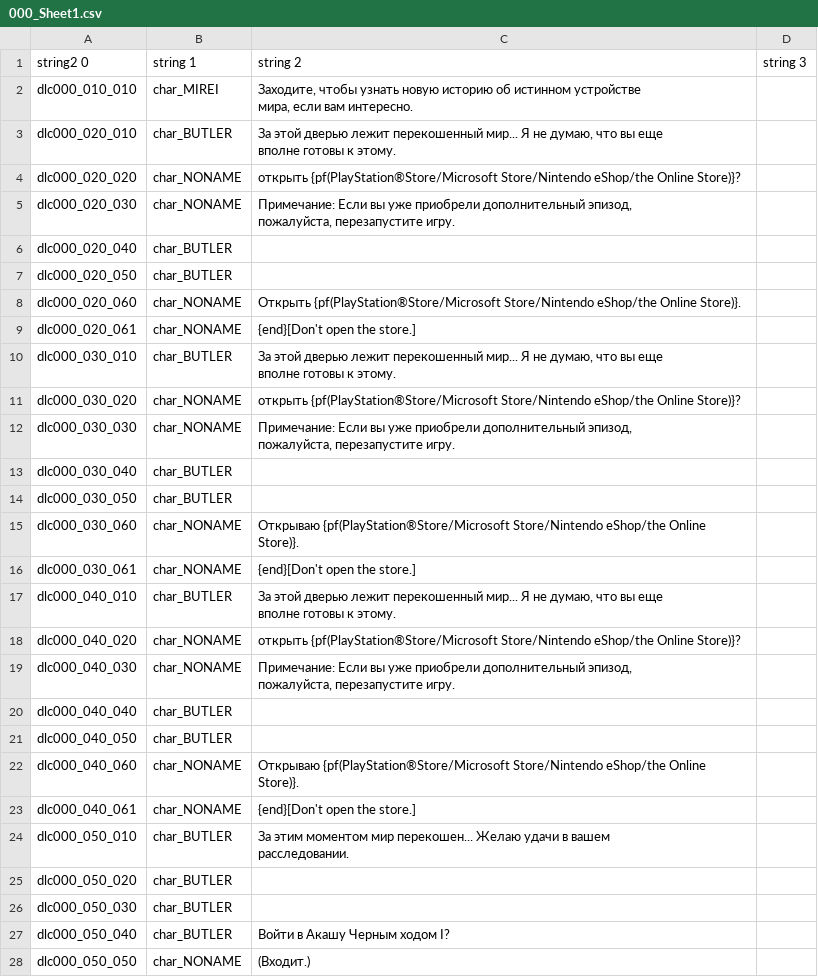
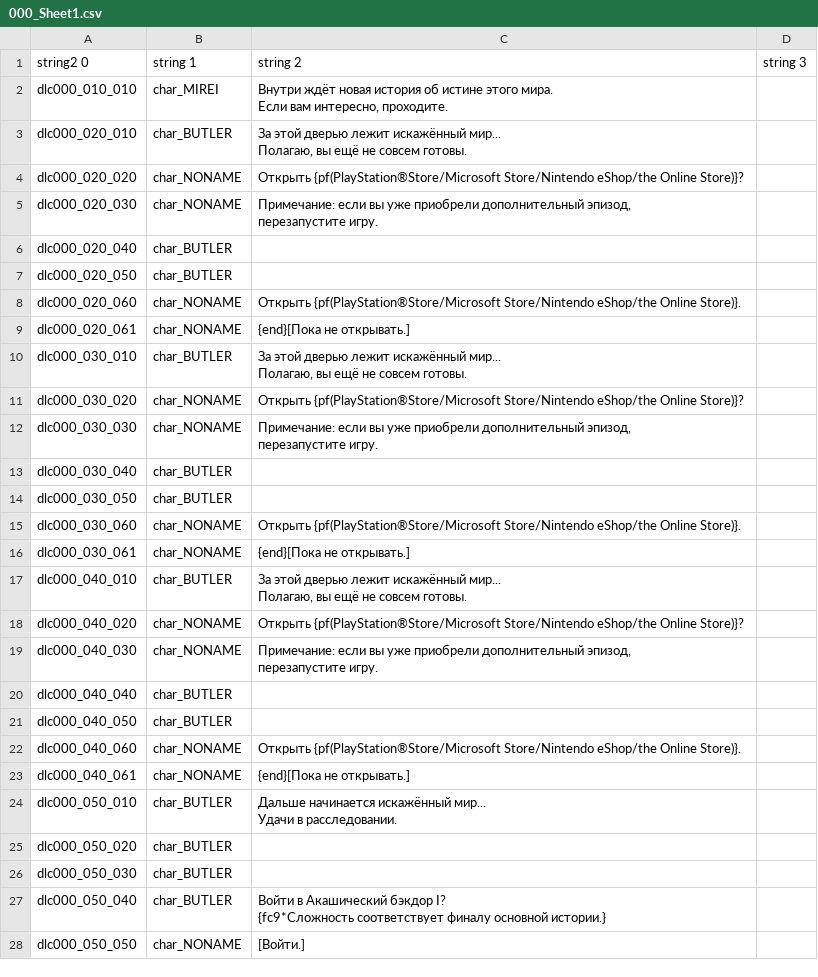
Before and after one commit to AceAsket/Digimon-Story-Time-Stranger-RU, a CSV file: csv/patch_text01/message/dlc000.mbe/000_Sheet1.csv, drawn as a sheet; only a part is shown; the diff covers the shown part only.

```diff
--- a/csv/patch_text01/message/dlc000.mbe/000_Sheet1.csv
+++ b/csv/patch_text01/message/dlc000.mbe/000_Sheet1.csv
@@ -1,8 +1,8 @@
 string2 0,string 1,string 2,string 3
-"dlc000_010_010","char_MIREI","Заходите, чтобы узнать новую историю об истинном устройстве
-мира, если вам интересно.",""
-"dlc000_020_010","char_BUTLER","За этой дверью лежит перекошенный мир... Я не думаю, что вы еще
-вполне готовы к этому.",""
-"dlc000_020_020","char_NONAME","открыть {pf(PlayStation®Store/Microsoft Store/Nintendo eShop/the Online Store)}?",""
-"dlc000_020_030","char_NONAME","Примечание: Если вы уже приобрели дополнительный эпизод,
-пожалуйста, перезапустите игру.",""
+dlc000_010_010,char_MIREI,"Внутри ждёт новая история об истине этого мира.
+Если вам интересно, проходите.",
+dlc000_020_010,char_BUTLER,"За этой дверью лежит искажённый мир...
+Полагаю, вы ещё не совсем готовы.",
+dlc000_020_020,char_NONAME,Открыть {pf(PlayStation®Store/Microsoft Store/Nintendo eShop/the Online Store)}?,
+dlc000_020_030,char_NONAME,"Примечание: если вы уже приобрели дополнительный эпизод,
+перезапустите игру.",
@@ -12,6 +12,6 @@ string2 0,string 1,string 2,string 3
-"dlc000_020_061","char_NONAME","{end}[Don't open the store.]",""
-"dlc000_030_010","char_BUTLER","За этой дверью лежит перекошенный мир... Я не думаю, что вы еще
-вполне готовы к этому.",""
-"dlc000_030_020","char_NONAME","открыть {pf(PlayStation®Store/Microsoft Store/Nintendo eShop/the Online Store)}?",""
-"dlc000_030_030","char_NONAME","Примечание: Если вы уже приобрели дополнительный эпизод,
-пожалуйста, перезапустите игру.",""
+dlc000_020_061,char_NONAME,{end}[Пока не открывать.],
+dlc000_030_010,char_BUTLER,"За этой дверью лежит искажённый мир...
+Полагаю, вы ещё не совсем готовы.",
+dlc000_030_020,char_NONAME,Открыть {pf(PlayStation®Store/Microsoft Store/Nintendo eShop/the Online Store)}?,
+dlc000_030_030,char_NONAME,"Примечание: если вы уже приобрели дополнительный эпизод,
+перезапустите игру.",
@@ -20,7 +20,7 @@ string2 0,string 1,string 2,string 3
-"dlc000_030_060","char_NONAME","Открываю {pf(PlayStation®Store/Microsoft Store/Nintendo eShop/the Online Store)}.",""
-"dlc000_030_061","char_NONAME","{end}[Don't open the store.]",""
-"dlc000_040_010","char_BUTLER","За этой дверью лежит перекошенный мир... Я не думаю, что вы еще
-вполне готовы к этому.",""
-"dlc000_040_020","char_NONAME","открыть {pf(PlayStation®Store/Microsoft Store/Nintendo eShop/the Online Store)}?",""
-"dlc000_040_030","char_NONAME","Примечание: Если вы уже приобрели дополнительный эпизод,
-пожалуйста, перезапустите игру.",""
+dlc000_030_060,char_NONAME,Открыть {pf(PlayStation®Store/Microsoft Store/Nintendo eShop/the Online Store)}.,
+dlc000_030_061,char_NONAME,{end}[Пока не открывать.],
+dlc000_040_010,char_BUTLER,"За этой дверью лежит искажённый мир...
+Полагаю, вы ещё не совсем готовы.",
+dlc000_040_020,char_NONAME,Открыть {pf(PlayStation®Store/Microsoft Store/Nintendo eShop/the Online Store)}?,
+dlc000_040_030,char_NONAME,"Примечание: если вы уже приобрели дополнительный эпизод,
+перезапустите игру.",
@@ -29,4 +29,4 @@ string2 0,string 1,string 2,string 3
-"dlc000_040_060","char_NONAME","Открываю {pf(PlayStation®Store/Microsoft Store/Nintendo eShop/the Online Store)}.",""
-"dlc000_040_061","char_NONAME","{end}[Don't open the store.]",""
-"dlc000_050_010","char_BUTLER","За этим моментом мир перекошен... Желаю удачи в вашем
-расследовании.",""
+dlc000_040_060,char_NONAME,Открыть {pf(PlayStation®Store/Microsoft Store/Nintendo eShop/the Online Store)}.,
+dlc000_040_061,char_NONAME,{end}[Пока не открывать.],
+dlc000_050_010,char_BUTLER,"Дальше начинается искажённый мир...
+Удачи в расследовании.",
@@ -35,2 +35,3 @@ string2 0,string 1,string 2,string 3
-"dlc000_050_040","char_BUTLER","Войти в Акашу Черным ходом I?",""
-"dlc000_050_050","char_NONAME","(Входит.)",""
+dlc000_050_040,char_BUTLER,"Войти в Акашический бэкдор I?
+{fc9*Сложность соответствует финалу основной истории.}",
+dlc000_050_050,char_NONAME,[Войти.],
```
Also changed, not shown: 23 edited cells elsewhere in this file, csv/patch_text01/text/info_message.mbe/000_Sheet1.csv, csv/patch_text01/text/item_explanation.mbe/000_Sheet1.csv, 10 other files.
